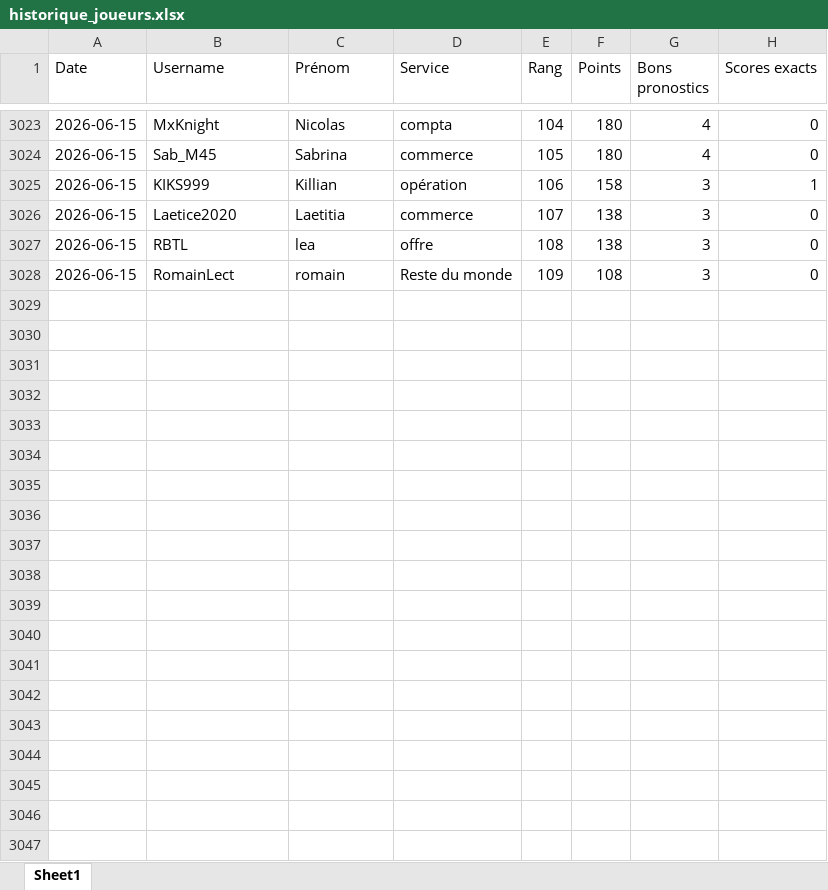
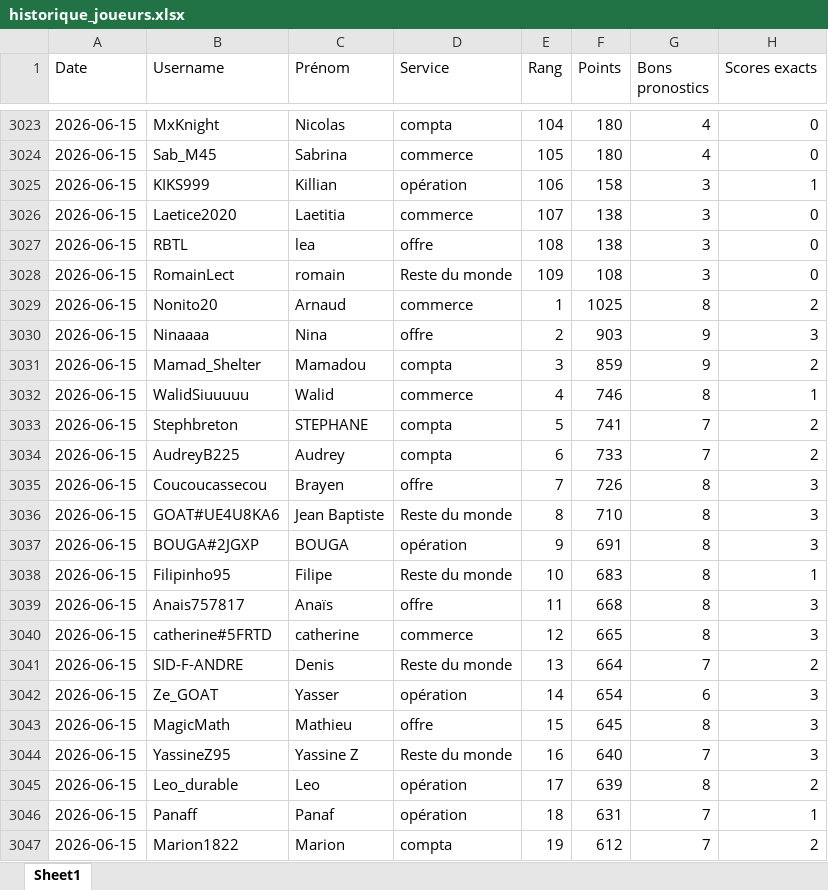
Before and after one commit to devilrock95/championnat-jja, an Excel workbook: historique_joueurs.xlsx, sheet Sheet1, drawn as a sheet; only a part is shown, gaps mark what is left out; values as stored, in another font and other column widths than the file's, no borders; the diff covers the shown part only; the diff names each change by its address in the sheet, - before the commit and + after, or states it on an @@ line.

```diff
--- a/historique_joueurs.xlsx (sheet Sheet1)
+++ b/historique_joueurs.xlsx (sheet Sheet1)
+row 3029: 2026-06-15 | Nonito20 | Arnaud | commerce | 1 | 1025 | 8 | 2
+row 3030: 2026-06-15 | Ninaaaa | Nina | offre | 2 | 903 | 9 | 3
+row 3031: 2026-06-15 | Mamad_Shelter | Mamadou | compta | 3 | 859 | 9 | 2
+row 3032: 2026-06-15 | WalidSiuuuuu | Walid | commerce | 4 | 746 | 8 | 1
+row 3033: 2026-06-15 | Stephbreton | STEPHANE | compta | 5 | 741 | 7 | 2
+row 3034: 2026-06-15 | AudreyB225 | Audrey | compta | 6 | 733 | 7 | 2
+row 3035: 2026-06-15 | Coucoucassecou | Brayen | offre | 7 | 726 | 8 | 3
+row 3036: 2026-06-15 | GOAT#UE4U8KA6 | Jean Baptiste | Reste du monde | 8 | 710 | 8 | 3
+row 3037: 2026-06-15 | BOUGA#2JGXP | BOUGA | opération | 9 | 691 | 8 | 3
+row 3038: 2026-06-15 | Filipinho95 | Filipe | Reste du monde | 10 | 683 | 8 | 1
+row 3039: 2026-06-15 | Anais757817 | Anaïs | offre | 11 | 668 | 8 | 3
+row 3040: 2026-06-15 | catherine#5FRTD | catherine | commerce | 12 | 665 | 8 | 3
+row 3041: 2026-06-15 | SID-F-ANDRE | Denis | Reste du monde | 13 | 664 | 7 | 2
+row 3042: 2026-06-15 | Ze_GOAT | Yasser | opération | 14 | 654 | 6 | 3
+row 3043: 2026-06-15 | MagicMath | Mathieu | offre | 15 | 645 | 8 | 3
+row 3044: 2026-06-15 | YassineZ95 | Yassine Z | Reste du monde | 16 | 640 | 7 | 3
+row 3045: 2026-06-15 | Leo_durable | Leo | opération | 17 | 639 | 8 | 2
+row 3046: 2026-06-15 | Panaff | Panaf | opération | 18 | 631 | 7 | 1
+row 3047: 2026-06-15 | Marion1822 | Marion | compta | 19 | 612 | 7 | 2
```
Also changed, not shown: 90 added rows elsewhere in this sheet, chutes.xlsx, classement_services.xlsx, 6 other files.
